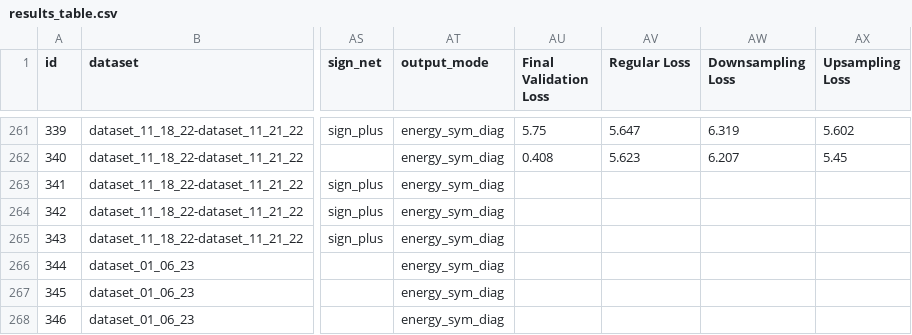
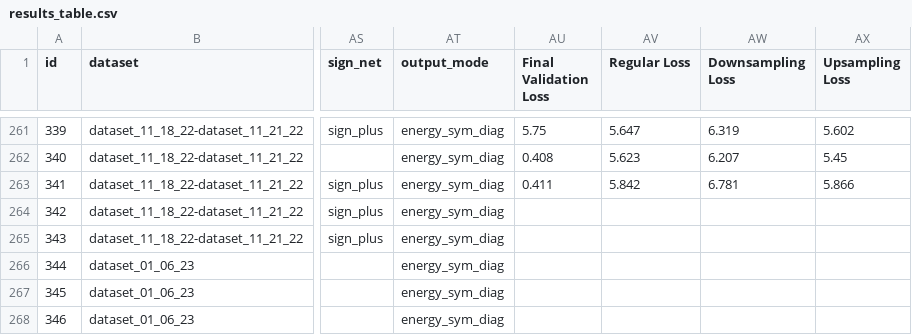
Before and after one commit to ERSchultz/sequences_to_contact_maps, a CSV file: results/ContactGNNEnergy/results_table.csv, drawn as a sheet; only a part is shown, gaps mark what is left out; the diff names each change by its address in the sheet, - before the commit and + after, or states it on an @@ line.

```diff
--- a/results/ContactGNNEnergy/results_table.csv
+++ b/results/ContactGNNEnergy/results_table.csv
-AU263 (Final Validation Loss): (empty)
+AU263 (Final Validation Loss): 0.411
-AV263 (Regular Loss): (empty)
+AV263 (Regular Loss): 5.842
-AW263 (Downsampling Loss): (empty)
+AW263 (Downsampling Loss): 6.781
-AX263 (Upsampling Loss): (empty)
+AX263 (Upsampling Loss): 5.866
```
Also changed, not shown: 1 other file.
